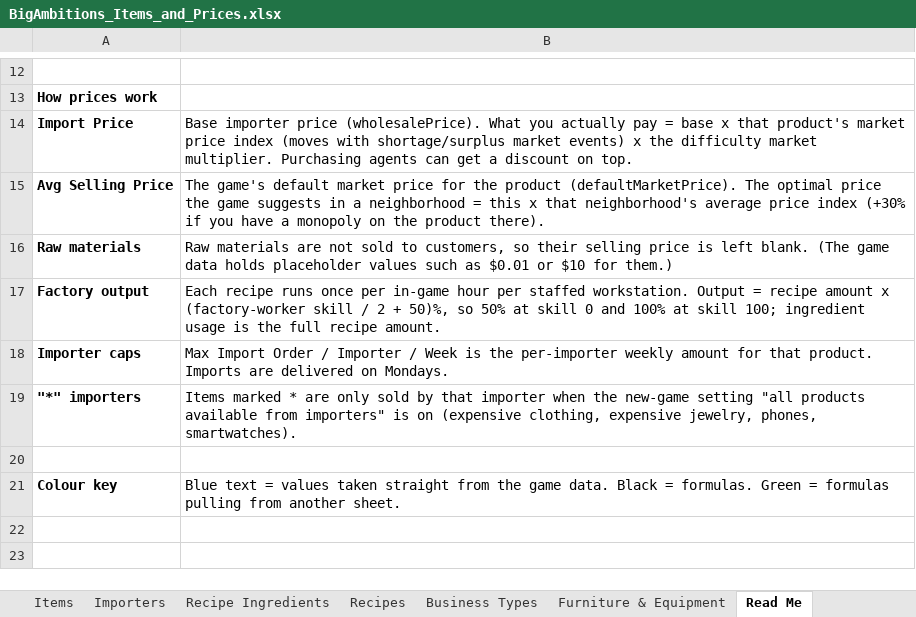
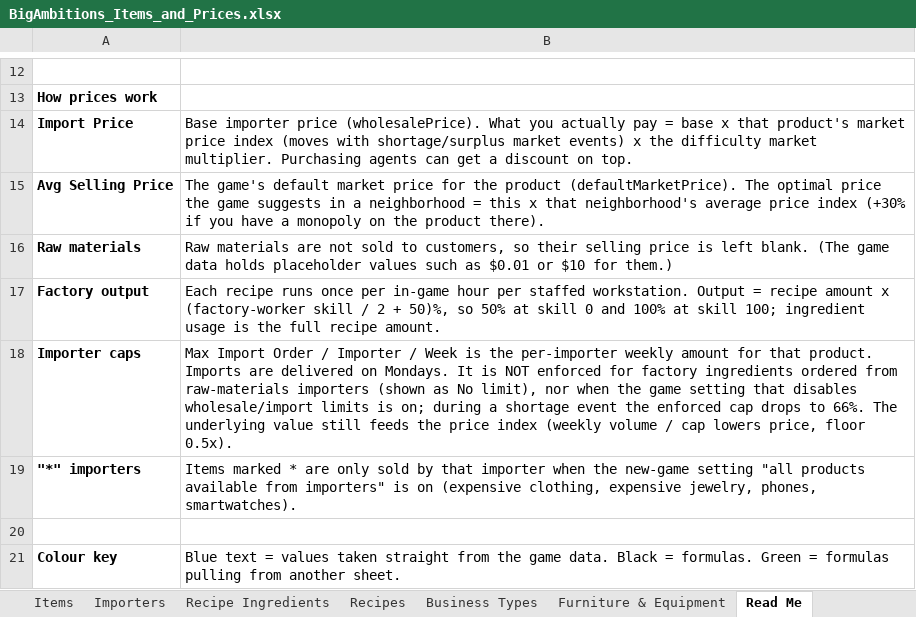
Before and after one commit to laugostini20-byte/bigambitions-factoryplanner, an Excel workbook: data/BigAmbitions_Items_and_Prices.xlsx, sheet Read Me, drawn as a sheet; only a part is shown, gaps mark what is left out; values as stored, in another font and other column widths than the file's, no borders; the diff names each change by its address in the sheet, - before the commit and + after, or states it on an @@ line.

```diff
--- a/data/BigAmbitions_Items_and_Prices.xlsx (sheet Read Me)
+++ b/data/BigAmbitions_Items_and_Prices.xlsx (sheet Read Me)
-B18: …on Mondays.
+B18: …on Mondays. It is NOT enforced for factory ingredients ordered from raw-materials importers (shown as No limit), nor when the game setting that disables wholesale/import limits is on; during a shortage event the enforced cap drops to 66%. The underlying value still feeds the price index (weekly volume / cap lowers price, floor 0.5x).
```
Also changed, not shown: sheet Items, 6 other files.
